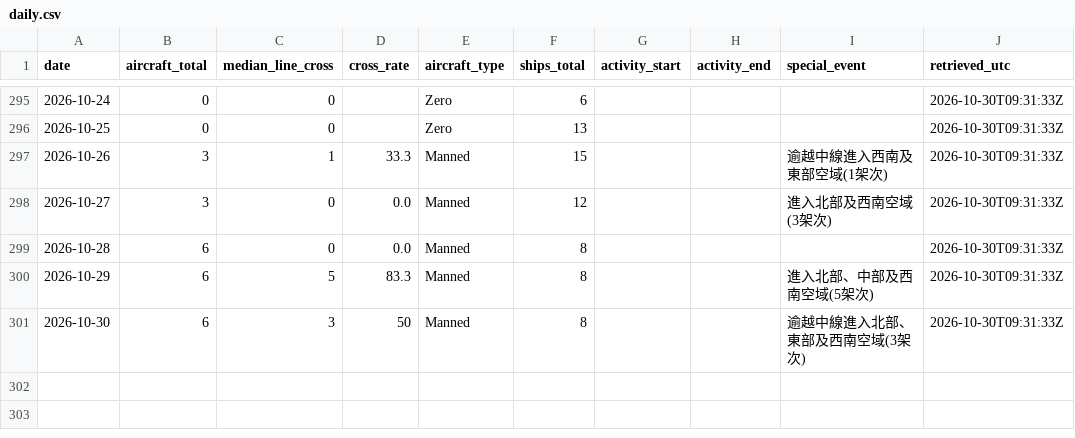
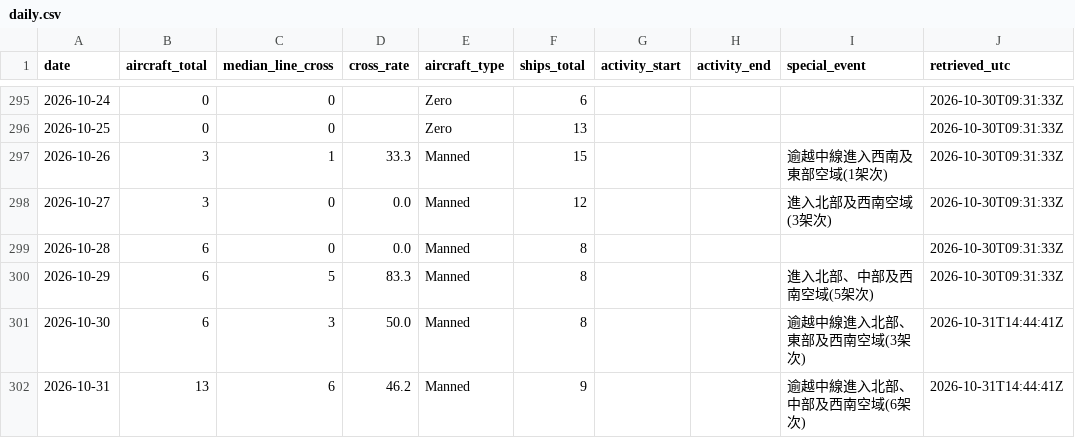
Before and after one commit to 2wrr6c7mmj-jpg/observatory-data, a CSV file: docs/data/pla-tracker/daily.csv, drawn as a sheet; only a part is shown, gaps mark what is left out.

```diff
--- a/docs/data/pla-tracker/daily.csv
+++ b/docs/data/pla-tracker/daily.csv
@@ -319,2 +319,3 @@ date,aircraft_total,median_line_cross,cross_rate,aircraft_type,ships_total,activ
 2026-10-29,6,5,83.3,Manned,8,,,進入北部、中部及西南空域(5架次),2026-10-30T09:31:33Z
-2026-10-30,6,3,50,Manned,8,,,逾越中線進入北部、東部及西南空域(3架次),2026-10-30T09:31:33Z
+2026-10-30,6,3,50.0,Manned,8,,,逾越中線進入北部、東部及西南空域(3架次),2026-10-31T14:44:41Z
+2026-10-31,13,6,46.2,Manned,9,,,逾越中線進入北部、中部及西南空域(6架次),2026-10-31T14:44:41Z
```
Also changed, not shown: 3 other files.
